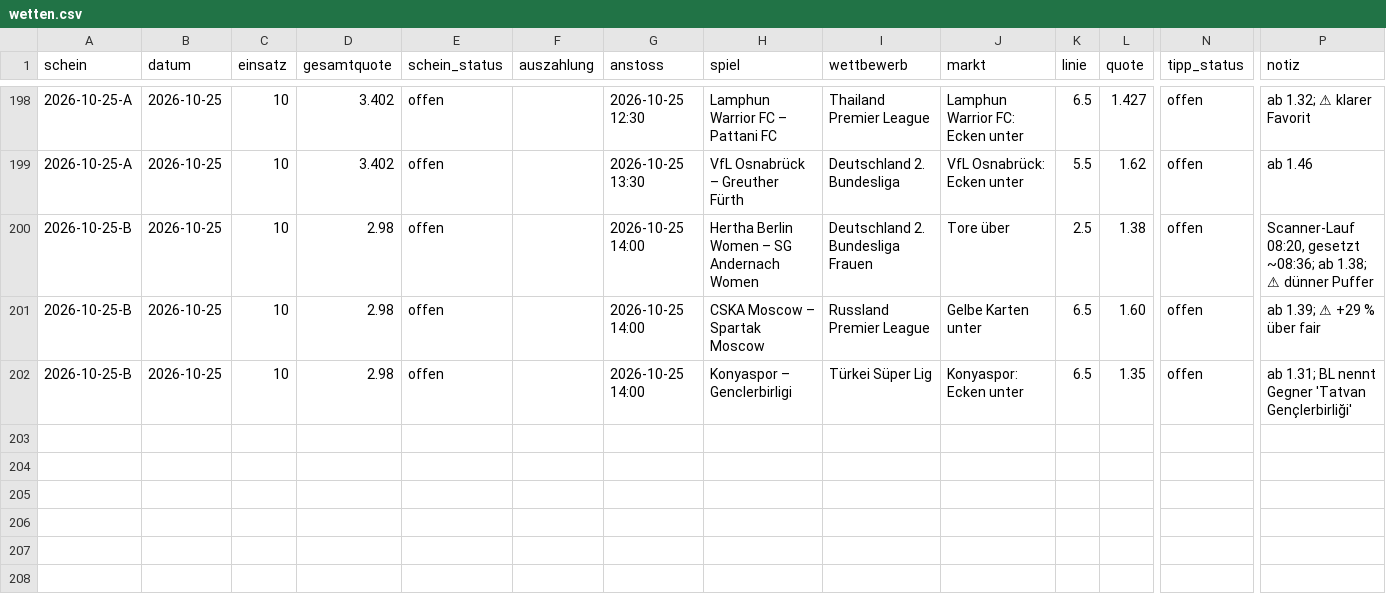
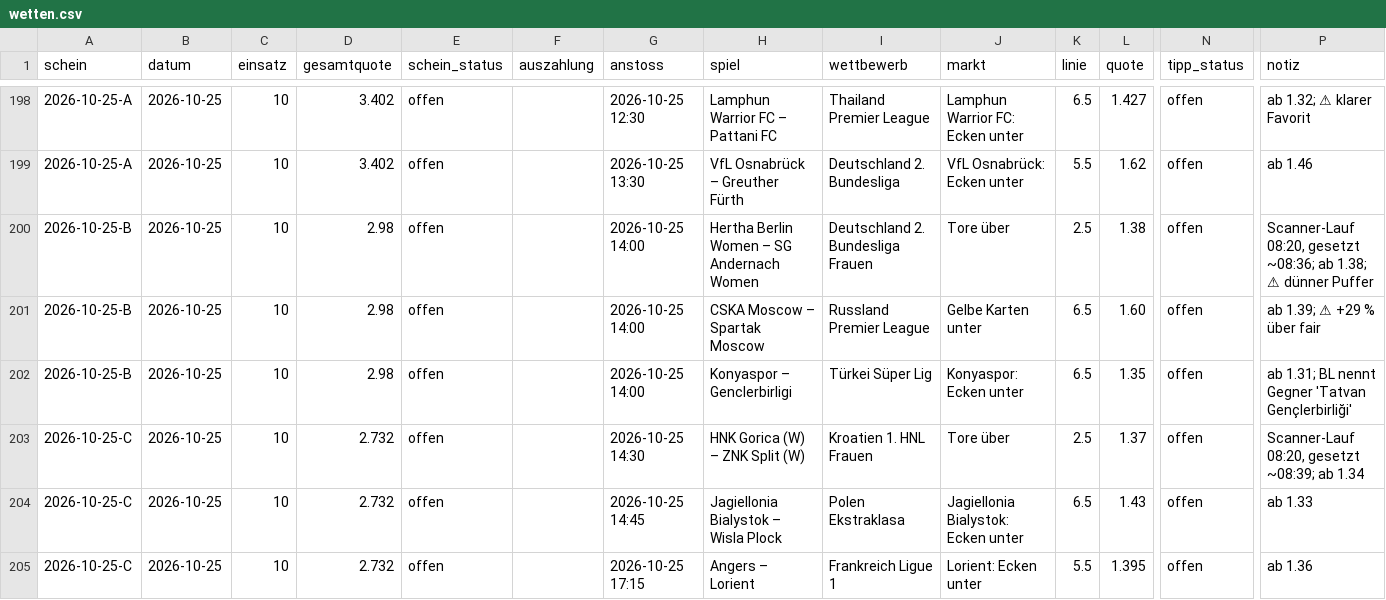
Before and after one commit to peatxxxx-star/trend-scanner, a CSV file: wetten.csv, drawn as a sheet; only a part is shown, gaps mark what is left out; rows hold the shown columns only; the diff names each change by its address in the sheet, - before the commit and + after, or states it on an @@ line.

```diff
--- a/wetten.csv
+++ b/wetten.csv
+row 203: 2026-10-25-C | 2026-10-25 | 10 | 2.732 | offen |  | 2026-10-25 14:30 | HNK Gorica (W) – ZNK Split (W) | Kroatien 1. HNL Frauen | Tore über | 2.5 | 1.37 | offen | Scanner-Lauf 08:20, gesetzt ~08:39; ab 1.34
+row 204: 2026-10-25-C | 2026-10-25 | 10 | 2.732 | offen |  | 2026-10-25 14:45 | Jagiellonia Bialystok – Wisla Plock | Polen Ekstraklasa | Jagiellonia Bialystok: Ecken unter | 6.5 | 1.43 | offen | ab 1.33
+row 205: 2026-10-25-C | 2026-10-25 | 10 | 2.732 | offen |  | 2026-10-25 17:15 | Angers – Lorient | Frankreich Ligue 1 | Lorient: Ecken unter | 5.5 | 1.395 | offen | ab 1.36
```
